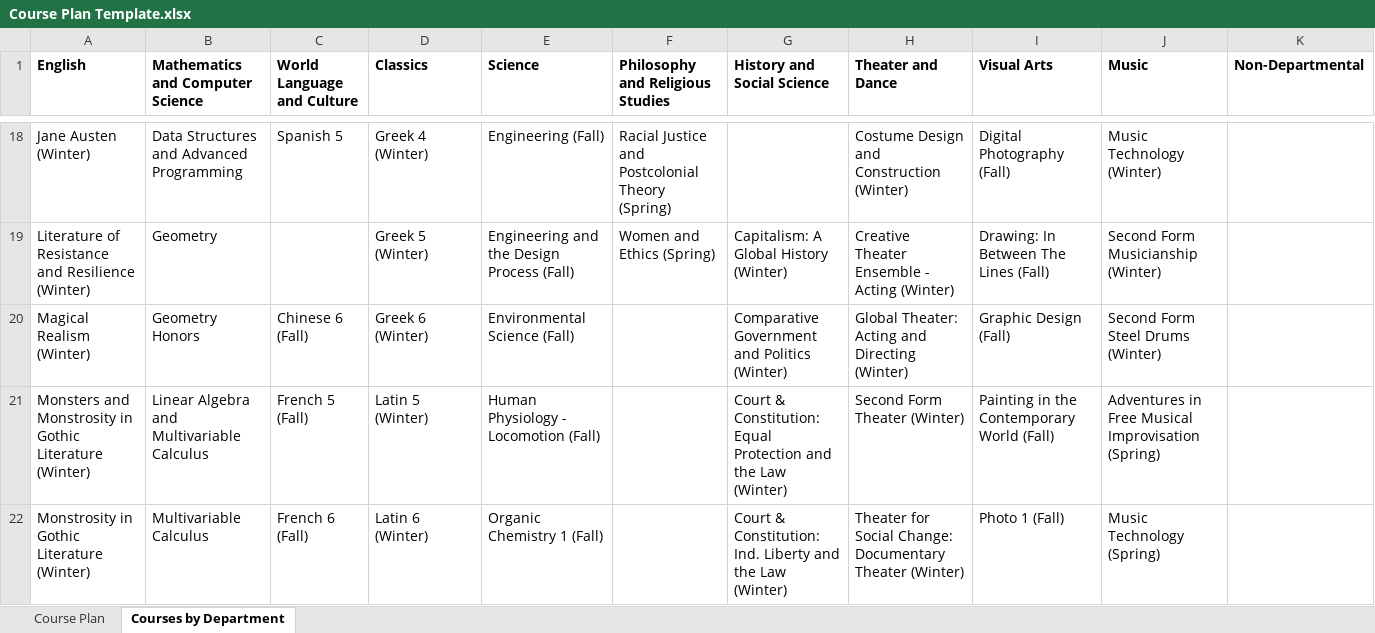
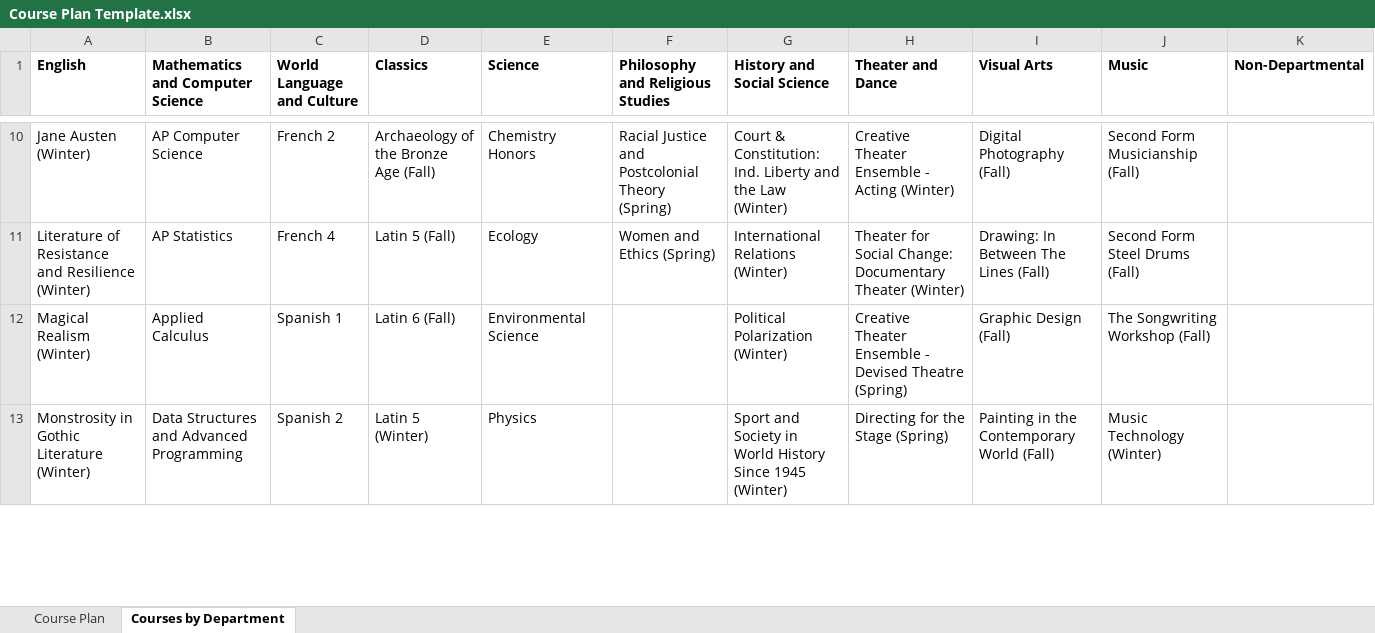
Before and after one commit to groton-school/course-planning-tool, an Excel workbook: schema/sheets/Course Plan Template.xlsx, sheet Courses by Department, drawn as a sheet; only a part is shown, gaps mark what is left out; values as stored, in another font and other column widths than the file's, no borders; charts and pictures and conditional formats not drawn; removed rows and columns are numbered as before the commit, all else as after; the diff covers the shown part only; the diff names each change by its address in the sheet, - before the commit and + after, or states it on an @@ line.

```diff
--- a/schema/sheets/Course Plan Template.xlsx (sheet Courses by Department)
+++ b/schema/sheets/Course Plan Template.xlsx (sheet Courses by Department)
-B10 (Mathematics and Computer Science): Data Structures and Advanced Programming
+B10 (Mathematics and Computer Science): AP Computer Science
-C10 (World Language and Culture): Spanish 5
+C10 (World Language and Culture): French 2
-D10 (Classics): Greek 4 (Winter)
+D10 (Classics): Archaeology of the Bronze Age (Fall)
-E10 (Science): Engineering (Fall)
+E10 (Science): Chemistry Honors
-G10 (History and Social Science): (empty)
+G10 (History and Social Science): Court & Constitution: Ind. Liberty and the Law (Winter)
-H10 (Theater and Dance): Costume Design and Construction (Winter)
+H10 (Theater and Dance): Creative Theater Ensemble - Acting (Winter)
-J10 (Music): Music Technology (Winter)
+J10 (Music): Second Form Musicianship (Fall)
-B11 (Mathematics and Computer Science): Geometry
+B11 (Mathematics and Computer Science): AP Statistics
-C11 (World Language and Culture): (empty)
+C11 (World Language and Culture): French 4
-D11 (Classics): Greek 5 (Winter)
+D11 (Classics): Latin 5 (Fall)
-E11 (Science): Engineering and the Design Process (Fall)
+E11 (Science): Ecology
-G11 (History and Social Science): Capitalism: A Global History (Winter)
+G11 (History and Social Science): International Relations (Winter)
-H11 (Theater and Dance): Creative Theater Ensemble - Acting (Winter)
+H11 (Theater and Dance): Theater for Social Change: Documentary Theater (Winter)
-J11 (Music): Second Form Musicianship (Winter)
+J11 (Music): Second Form Steel Drums (Fall)
-B12 (Mathematics and Computer Science): Geometry Honors
+B12 (Mathematics and Computer Science): Applied Calculus
-C12 (World Language and Culture): Chinese 6 (Fall)
+C12 (World Language and Culture): Spanish 1
-D12 (Classics): Greek 6 (Winter)
+D12 (Classics): Latin 6 (Fall)
-E12 (Science): Environmental Science (Fall)
+E12 (Science): Environmental Science
-G12 (History and Social Science): Comparative Government and Politics (Winter)
+G12 (History and Social Science): Political Polarization (Winter)
-H12 (Theater and Dance): Global Theater: Acting and Directing (Winter)
+H12 (Theater and Dance): Creative Theater Ensemble - Devised Theatre (Spring)
-J12 (Music): Second Form Steel Drums (Winter)
+J12 (Music): The Songwriting Workshop (Fall)
-row 21: Monsters and Monstrosity in Gothic Literature (Winter) | Linear Algebra and Multivariable Calculus | French 5 (Fall) | Latin 5 (Winter) | Human Physiology - Locomotion (Fall) |  | Court & Constitution: Equal Protection and the Law (Winter) | Second Form Theater (Winter) | Painting in the Contemporary World (Fall) | Adventures in Free Musical Improvisation (Spring)
-B13 (Mathematics and Computer Science): Multivariable Calculus
+B13 (Mathematics and Computer Science): Data Structures and Advanced Programming
-C13 (World Language and Culture): French 6 (Fall)
+C13 (World Language and Culture): Spanish 2
-D13 (Classics): Latin 6 (Winter)
+D13 (Classics): Latin 5 (Winter)
-E13 (Science): Organic Chemistry 1 (Fall)
+E13 (Science): Physics
-G13 (History and Social Science): Court & Constitution: Ind. Liberty and the Law (Winter)
+G13 (History and Social Science): Sport and Society in World History Since 1945 (Winter)
-H13 (Theater and Dance): Theater for Social Change: Documentary Theater (Winter)
+H13 (Theater and Dance): Directing for the Stage (Spring)
-I13 (Visual Arts): Photo 1 (Fall)
+I13 (Visual Arts): Painting in the Contemporary World (Fall)
-J13 (Music): Music Technology (Spring)
+J13 (Music): Music Technology (Winter)
```
Also changed, not shown: 7 added rows, 29 removed rows and 129 edited cells elsewhere in this sheet, schema/sheets/Course Planning Data.xlsx.
